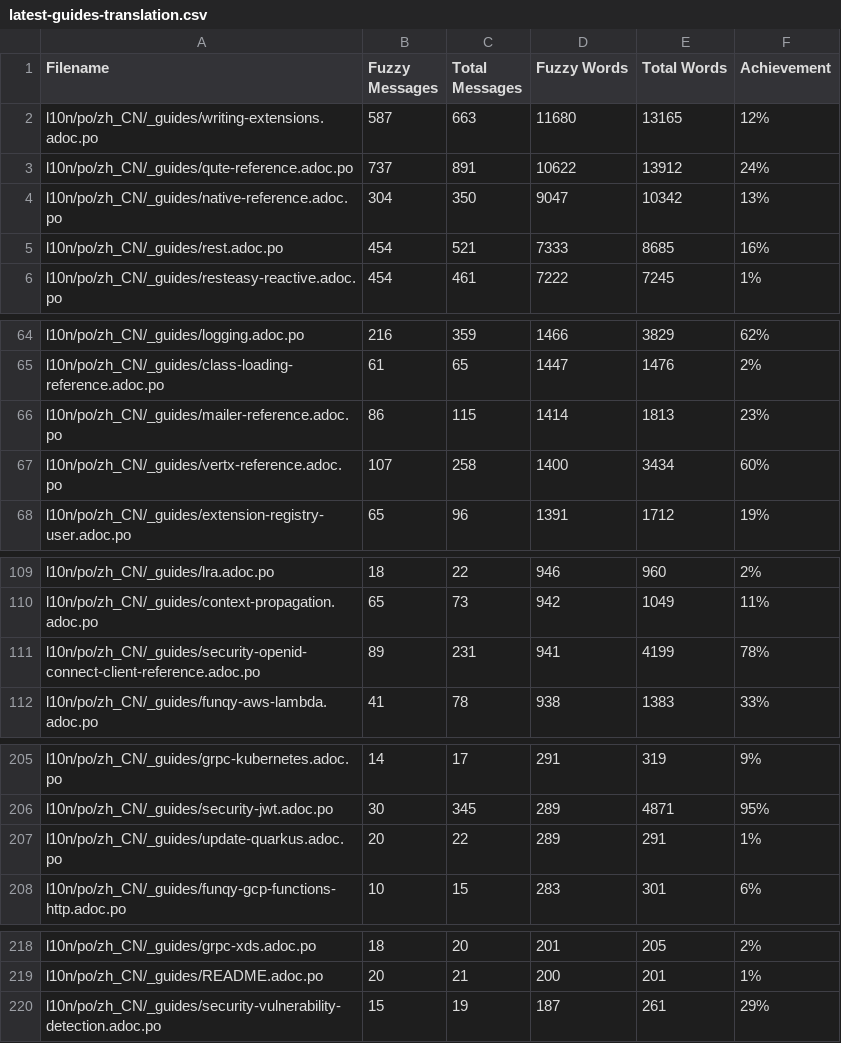
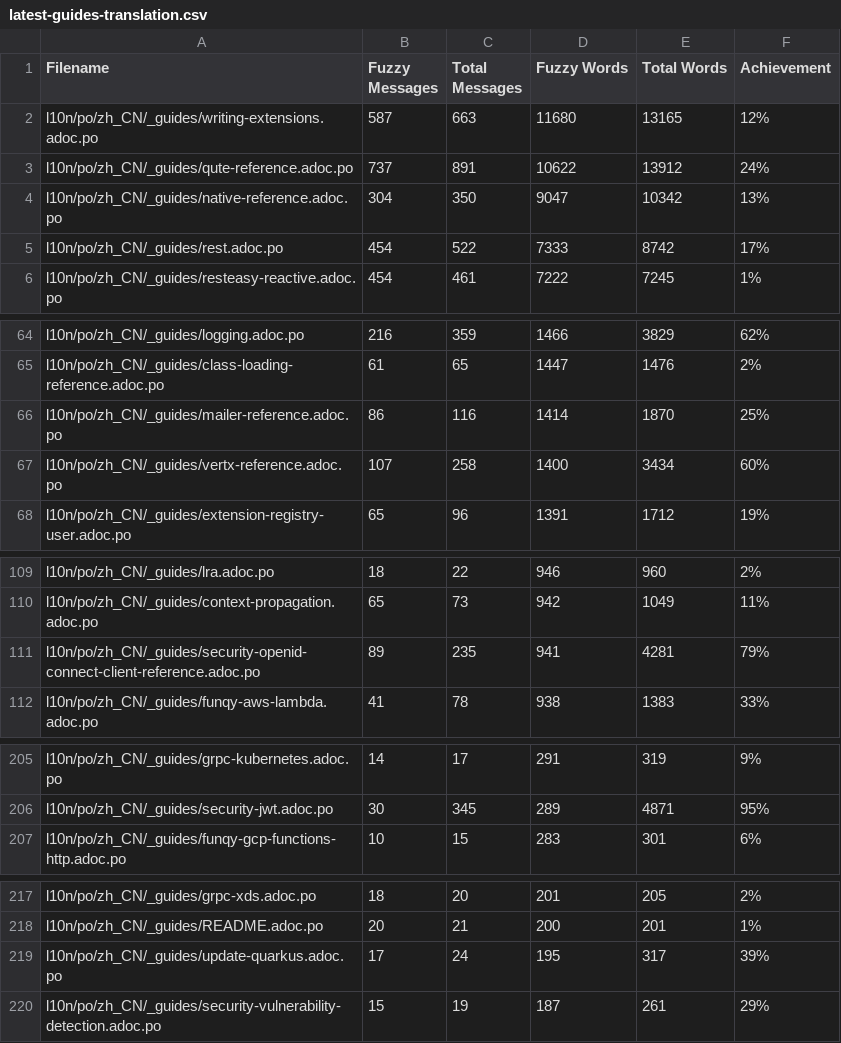
Before and after one commit to zhfeng/cn.quarkus.io, a CSV file: l10n/stats/latest-guides-translation.csv, drawn as a sheet; only a part is shown, gaps mark what is left out; the diff covers the shown part only.

```diff
--- a/l10n/stats/latest-guides-translation.csv
+++ b/l10n/stats/latest-guides-translation.csv
@@ -4,3 +4,3 @@ l10n/po/zh_CN/_guides/qute-reference.adoc.po, 737, 891, 10622, 13912, 24%
 l10n/po/zh_CN/_guides/native-reference.adoc.po, 304, 350, 9047, 10342, 13%
-l10n/po/zh_CN/_guides/rest.adoc.po, 454, 521, 7333, 8685, 16%
+l10n/po/zh_CN/_guides/rest.adoc.po, 454, 522, 7333, 8742, 17%
 l10n/po/zh_CN/_guides/resteasy-reactive.adoc.po, 454, 461, 7222, 7245, 1%
@@ -65,3 +65,3 @@ l10n/po/zh_CN/_guides/logging.adoc.po, 216, 359, 1466, 3829, 62%
 l10n/po/zh_CN/_guides/class-loading-reference.adoc.po, 61, 65, 1447, 1476, 2%
-l10n/po/zh_CN/_guides/mailer-reference.adoc.po, 86, 115, 1414, 1813, 23%
+l10n/po/zh_CN/_guides/mailer-reference.adoc.po, 86, 116, 1414, 1870, 25%
 l10n/po/zh_CN/_guides/vertx-reference.adoc.po, 107, 258, 1400, 3434, 60%
@@ -110,3 +110,3 @@ l10n/po/zh_CN/_guides/lra.adoc.po, 18, 22, 946, 960, 2%
 l10n/po/zh_CN/_guides/context-propagation.adoc.po, 65, 73, 942, 1049, 11%
-l10n/po/zh_CN/_guides/security-openid-connect-client-reference.adoc.po, 89, 231, 941, 4199, 78%
+l10n/po/zh_CN/_guides/security-openid-connect-client-reference.adoc.po, 89, 235, 941, 4281, 79%
 l10n/po/zh_CN/_guides/funqy-aws-lambda.adoc.po, 41, 78, 938, 1383, 33%
@@ -206,3 +206,2 @@ l10n/po/zh_CN/_guides/grpc-kubernetes.adoc.po, 14, 17, 291, 319, 9%
 l10n/po/zh_CN/_guides/security-jwt.adoc.po, 30, 345, 289, 4871, 95%
-l10n/po/zh_CN/_guides/update-quarkus.adoc.po, 20, 22, 289, 291, 1%
 l10n/po/zh_CN/_guides/funqy-gcp-functions-http.adoc.po, 10, 15, 283, 301, 6%
@@ -219,2 +218,3 @@ l10n/po/zh_CN/_guides/grpc-xds.adoc.po, 18, 20, 201, 205, 2%
 l10n/po/zh_CN/_guides/README.adoc.po, 20, 21, 200, 201, 1%
+l10n/po/zh_CN/_guides/update-quarkus.adoc.po, 17, 24, 195, 317, 39%
 l10n/po/zh_CN/_guides/security-vulnerability-detection.adoc.po, 15, 19, 187, 261, 29%
```
Also changed, not shown: 1 edited cell elsewhere in this file, l10n/stats/main-guides-translation.csv, l10n/stats/misc-translation.csv, 1 other file.
